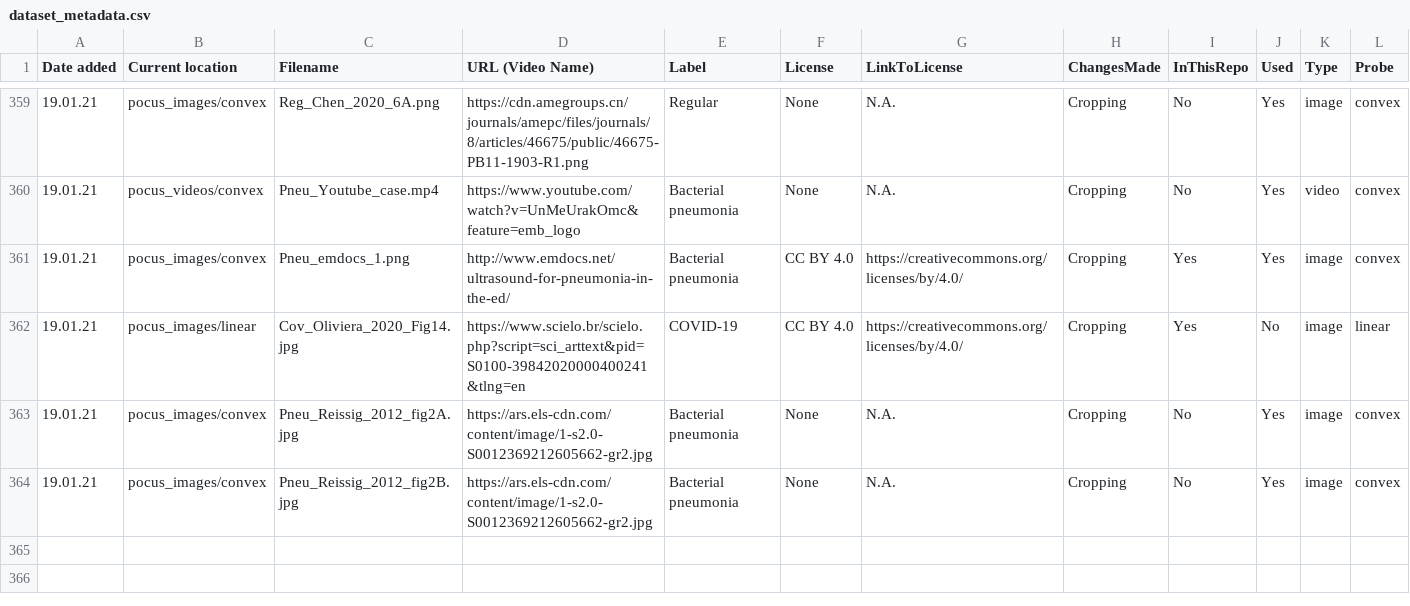
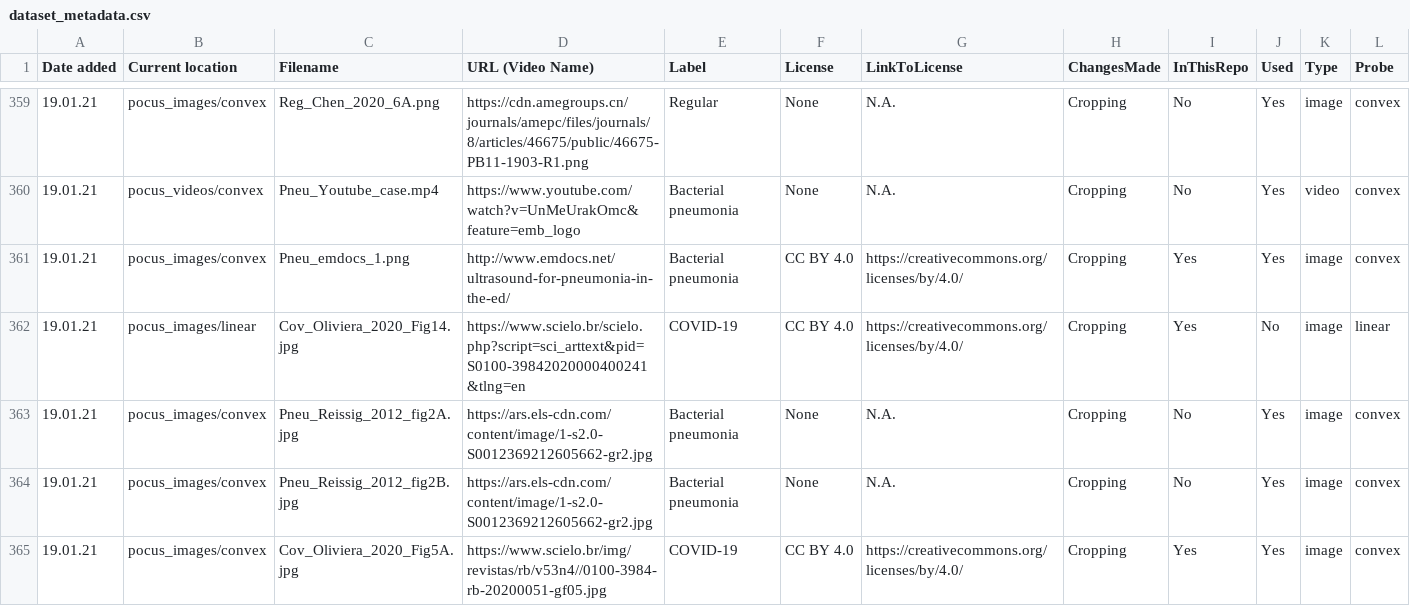
Before and after one commit to jannisborn/covid19_ultrasound, a CSV file: data/dataset_metadata.csv, drawn as a sheet; only a part is shown, gaps mark what is left out; rows hold the shown columns only; the diff names each change by its address in the sheet, - before the commit and + after, or states it on an @@ line.

Commit message:
add image and update dataset check script

```diff
--- a/data/dataset_metadata.csv
+++ b/data/dataset_metadata.csv
+row 365: 19.01.21 | pocus_images/convex | Cov_Oliviera_2020_Fig5A.jpg | https://www.scielo.br/img/revistas/rb/v53n4//0100-3984-rb-20200051-gf05.jpg | COVID-19 | CC BY 4.0 | https://creativecommons.org/licenses/by/4.0/ | Cropping | Yes | Yes | image | convex
```
Also changed, not shown: 2 other files.
